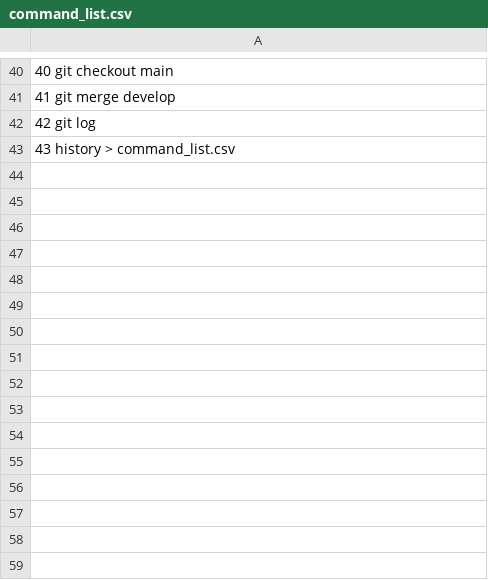
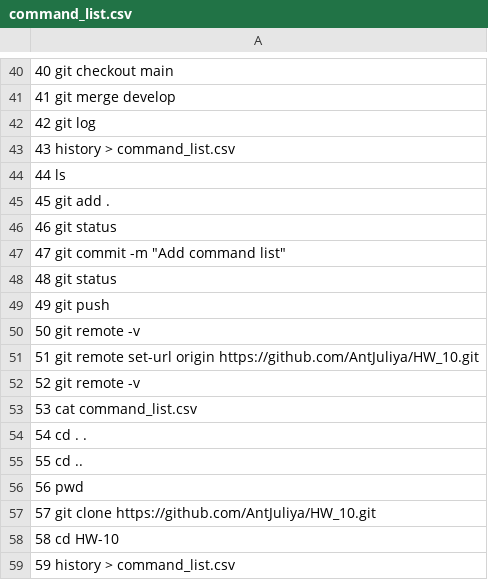
Before and after one commit to AntJuliya/HW_10, a CSV file: command_list.csv, drawn as a sheet; only a part is shown, gaps mark what is left out; the diff names each change by its address in the sheet, - before the commit and + after, or states it on an @@ line.

Commit message:
Update command list

```diff
--- a/command_list.csv
+++ b/command_list.csv
+row 44: 44 ls
+row 45: 45 git add .
+row 46: 46 git status
+row 47: 47 git commit -m "Add command list"
+row 48: 48 git status
+row 49: 49 git push
+row 50: 50 git remote -v
+row 51: 51 git remote set-url origin https://github.com/AntJuliya/HW_10.git
+row 52: 52 git remote -v
+row 53: 53 cat command_list.csv
+row 54: 54 cd . .
+row 55: 55 cd ..
+row 56: 56 pwd
+row 57: 57 git clone https://github.com/AntJuliya/HW_10.git
+row 58: 58 cd HW-10
+row 59: 59 history > command_list.csv
```
